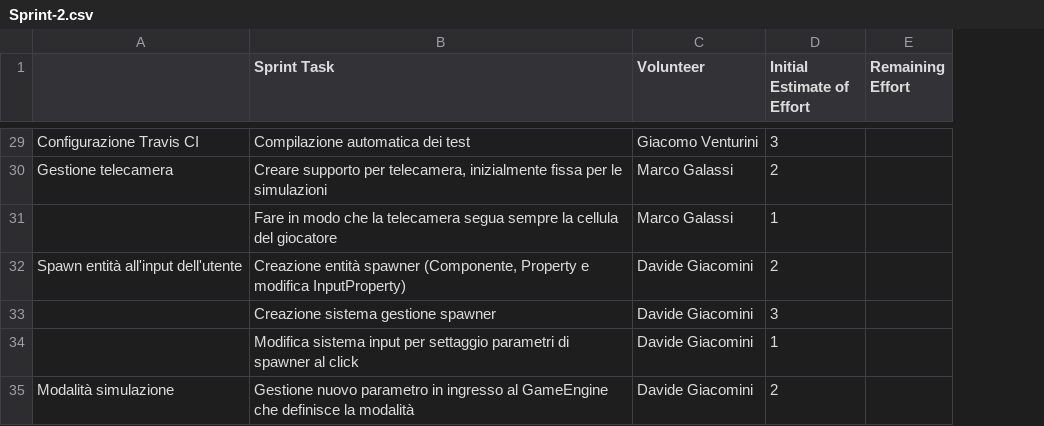
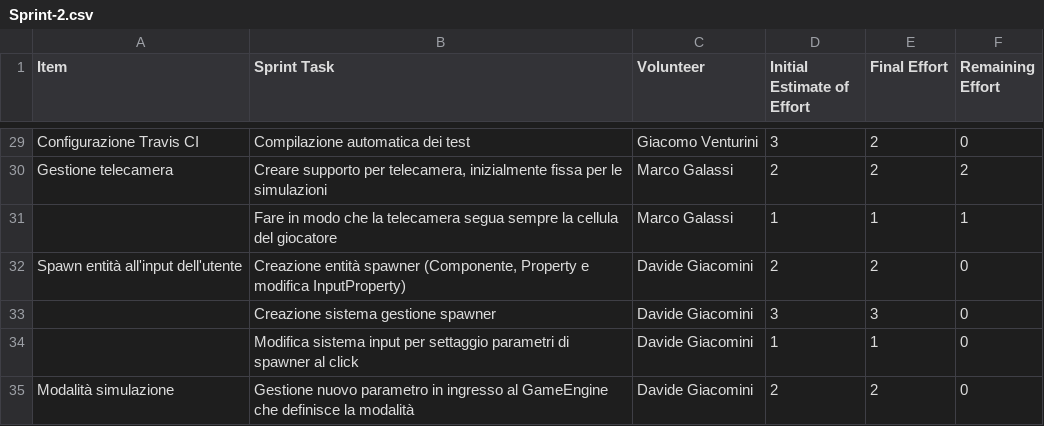
Before and after one commit to PPS-Osmos-Redux/PPS-17-osmos-redux, a CSV file: backlog/Sprint-2.csv, drawn as a sheet; only a part is shown, gaps mark what is left out; addresses are those after the commit; the diff covers the shown part only; the diff names each change by its address in the sheet, - before the commit and + after, or states it on an @@ line.

```diff
--- a/backlog/Sprint-2.csv
+++ b/backlog/Sprint-2.csv
+column E (Final Effort), rows 29-35: 2 | 2 | 1 | 2 | 3 | 1 | 2
-A1: (empty)
+A1: Item
-F29 (Remaining Effort): (empty)
+F29 (Remaining Effort): 0
-F30 (Remaining Effort): (empty)
+F30 (Remaining Effort): 2
-F31 (Remaining Effort): (empty)
+F31 (Remaining Effort): 1
-F32:F35 (Remaining Effort): (empty)
+F32:F35 (Remaining Effort): 0
```
Also changed, not shown: 30 edited cells elsewhere in this file, backlog/Product-backlog.csv.
